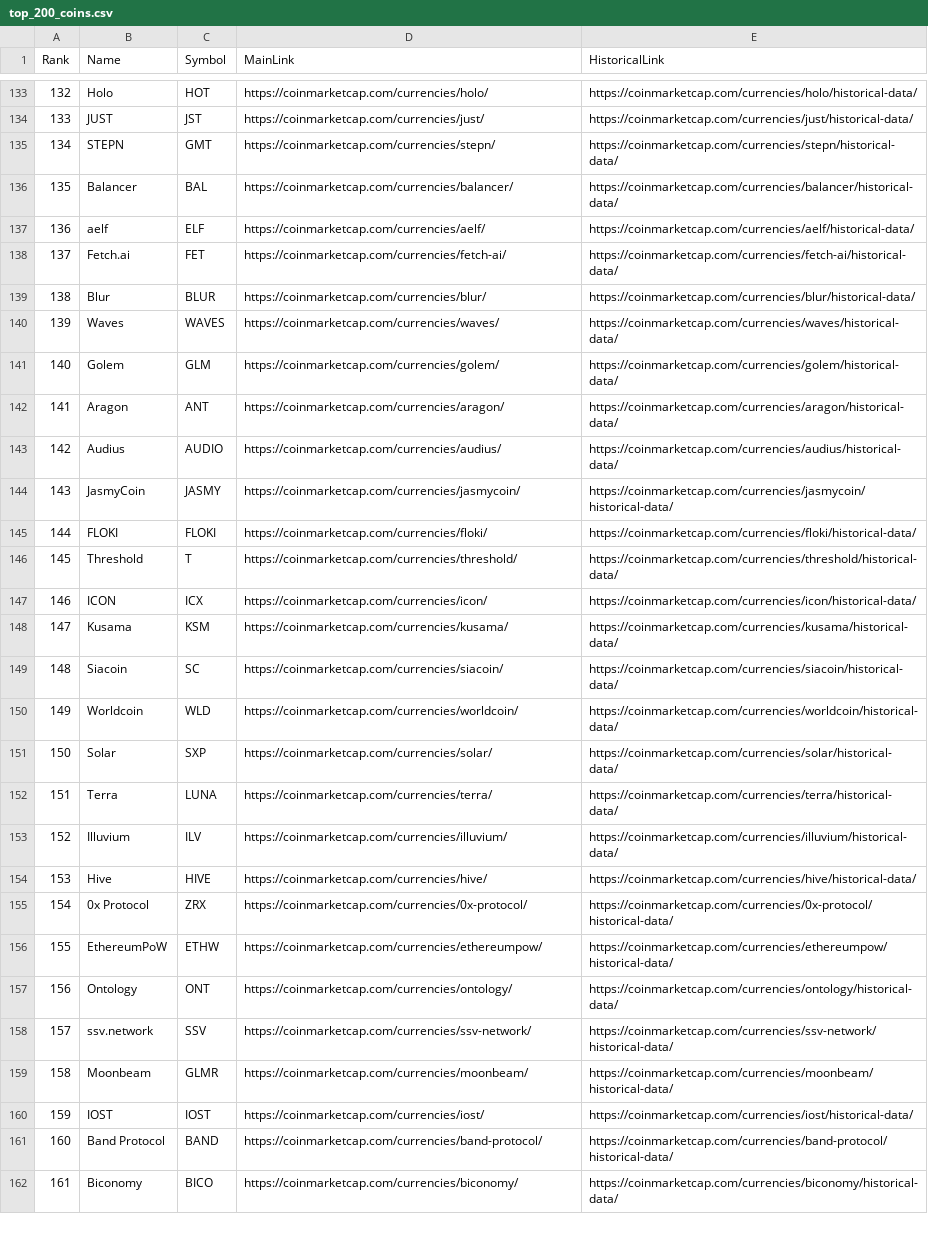
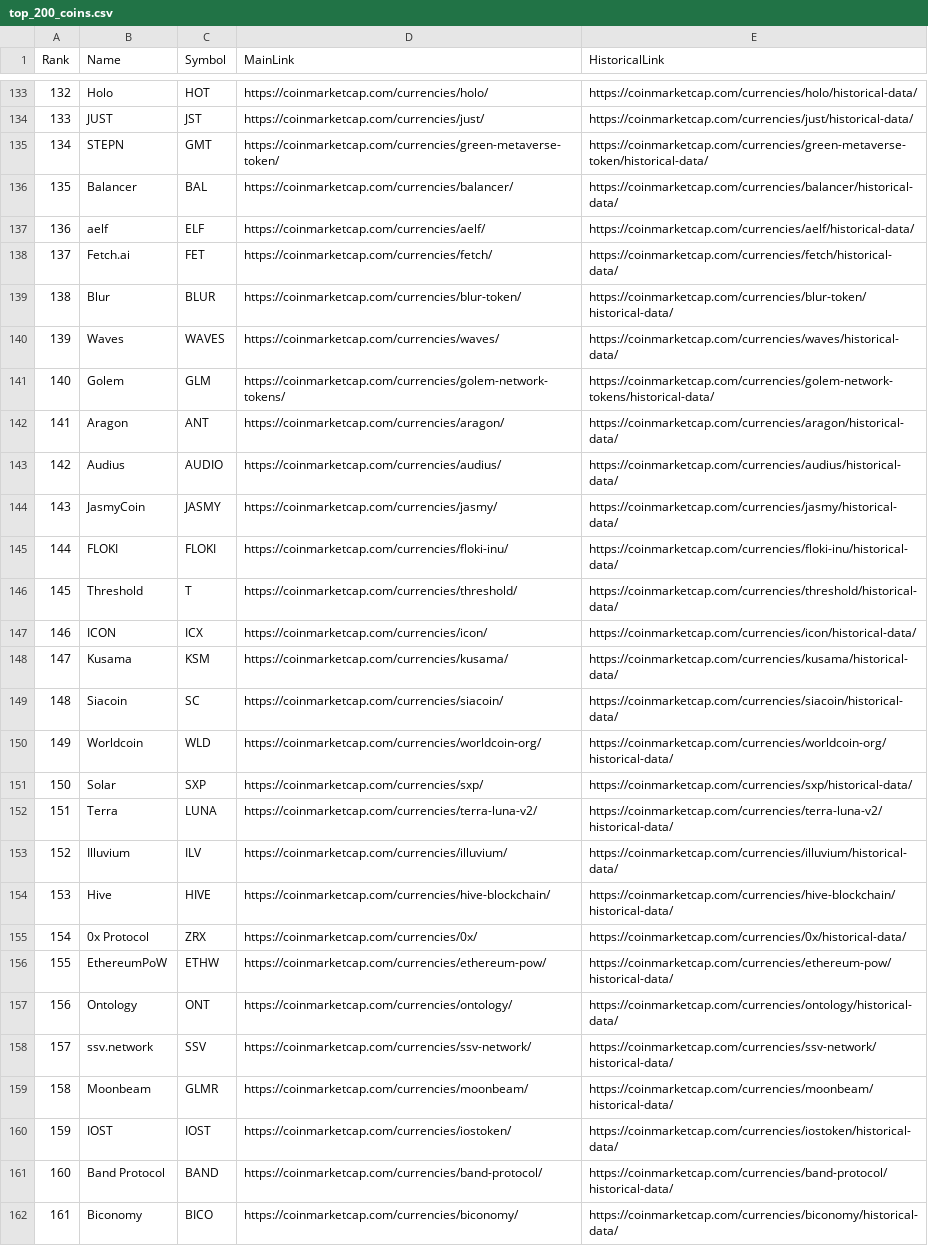
Before and after one commit to sixth-group/coinmarketcap-scraping, a CSV file: top_200_coins.csv, drawn as a sheet; only a part is shown, gaps mark what is left out; the diff covers the shown part only.

Commit message:
- Completed get_history_of_coins method. - Fixed top_200_coins data. - Added last year history of top 200 coins data.

```diff
--- a/top_200_coins.csv
+++ b/top_200_coins.csv
@@ -134,13 +134,13 @@ Rank,Name,Symbol,MainLink,HistoricalLink
 133,JUST,JST,https://coinmarketcap.com/currencies/just/,https://coinmarketcap.com/currencies/just/historical-data/
-134,STEPN,GMT,https://coinmarketcap.com/currencies/stepn/,https://coinmarketcap.com/currencies/stepn/historical-data/
+134,STEPN,GMT,https://coinmarketcap.com/currencies/green-metaverse-token/,https://coinmarketcap.com/currencies/green-metaverse-token/historical-data/
 135,Balancer,BAL,https://coinmarketcap.com/currencies/balancer/,https://coinmarketcap.com/currencies/balancer/historical-data/
 136,aelf,ELF,https://coinmarketcap.com/currencies/aelf/,https://coinmarketcap.com/currencies/aelf/historical-data/
-137,Fetch.ai,FET,https://coinmarketcap.com/currencies/fetch-ai/,https://coinmarketcap.com/currencies/fetch-ai/historical-data/
-138,Blur,BLUR,https://coinmarketcap.com/currencies/blur/,https://coinmarketcap.com/currencies/blur/historical-data/
+137,Fetch.ai,FET,https://coinmarketcap.com/currencies/fetch/,https://coinmarketcap.com/currencies/fetch/historical-data/
+138,Blur,BLUR,https://coinmarketcap.com/currencies/blur-token/,https://coinmarketcap.com/currencies/blur-token/historical-data/
 139,Waves,WAVES,https://coinmarketcap.com/currencies/waves/,https://coinmarketcap.com/currencies/waves/historical-data/
-140,Golem,GLM,https://coinmarketcap.com/currencies/golem/,https://coinmarketcap.com/currencies/golem/historical-data/
+140,Golem,GLM,https://coinmarketcap.com/currencies/golem-network-tokens/,https://coinmarketcap.com/currencies/golem-network-tokens/historical-data/
 141,Aragon,ANT,https://coinmarketcap.com/currencies/aragon/,https://coinmarketcap.com/currencies/aragon/historical-data/
 142,Audius,AUDIO,https://coinmarketcap.com/currencies/audius/,https://coinmarketcap.com/currencies/audius/historical-data/
-143,JasmyCoin,JASMY,https://coinmarketcap.com/currencies/jasmycoin/,https://coinmarketcap.com/currencies/jasmycoin/historical-data/
-144,FLOKI,FLOKI,https://coinmarketcap.com/currencies/floki/,https://coinmarketcap.com/currencies/floki/historical-data/
+143,JasmyCoin,JASMY,https://coinmarketcap.com/currencies/jasmy/,https://coinmarketcap.com/currencies/jasmy/historical-data/
+144,FLOKI,FLOKI,https://coinmarketcap.com/currencies/floki-inu/,https://coinmarketcap.com/currencies/floki-inu/historical-data/
 145,Threshold,T,https://coinmarketcap.com/currencies/threshold/,https://coinmarketcap.com/currencies/threshold/historical-data/
@@ -149,9 +149,9 @@ Rank,Name,Symbol,MainLink,HistoricalLink
 148,Siacoin,SC,https://coinmarketcap.com/currencies/siacoin/,https://coinmarketcap.com/currencies/siacoin/historical-data/
-149,Worldcoin,WLD,https://coinmarketcap.com/currencies/worldcoin/,https://coinmarketcap.com/currencies/worldcoin/historical-data/
-150,Solar,SXP,https://coinmarketcap.com/currencies/solar/,https://coinmarketcap.com/currencies/solar/historical-data/
-151,Terra,LUNA,https://coinmarketcap.com/currencies/terra/,https://coinmarketcap.com/currencies/terra/historical-data/
+149,Worldcoin,WLD,https://coinmarketcap.com/currencies/worldcoin-org/,https://coinmarketcap.com/currencies/worldcoin-org/historical-data/
+150,Solar,SXP,https://coinmarketcap.com/currencies/sxp/,https://coinmarketcap.com/currencies/sxp/historical-data/
+151,Terra,LUNA,https://coinmarketcap.com/currencies/terra-luna-v2/,https://coinmarketcap.com/currencies/terra-luna-v2/historical-data/
 152,Illuvium,ILV,https://coinmarketcap.com/currencies/illuvium/,https://coinmarketcap.com/currencies/illuvium/historical-data/
-153,Hive,HIVE,https://coinmarketcap.com/currencies/hive/,https://coinmarketcap.com/currencies/hive/historical-data/
-154,0x Protocol,ZRX,https://coinmarketcap.com/currencies/0x-protocol/,https://coinmarketcap.com/currencies/0x-protocol/historical-data/
-155,EthereumPoW,ETHW,https://coinmarketcap.com/currencies/ethereumpow/,https://coinmarketcap.com/currencies/ethereumpow/historical-data/
+153,Hive,HIVE,https://coinmarketcap.com/currencies/hive-blockchain/,https://coinmarketcap.com/currencies/hive-blockchain/historical-data/
+154,0x Protocol,ZRX,https://coinmarketcap.com/currencies/0x/,https://coinmarketcap.com/currencies/0x/historical-data/
+155,EthereumPoW,ETHW,https://coinmarketcap.com/currencies/ethereum-pow/,https://coinmarketcap.com/currencies/ethereum-pow/historical-data/
 156,Ontology,ONT,https://coinmarketcap.com/currencies/ontology/,https://coinmarketcap.com/currencies/ontology/historical-data/
@@ -159,3 +159,3 @@ Rank,Name,Symbol,MainLink,HistoricalLink
 158,Moonbeam,GLMR,https://coinmarketcap.com/currencies/moonbeam/,https://coinmarketcap.com/currencies/moonbeam/historical-data/
-159,IOST,IOST,https://coinmarketcap.com/currencies/iost/,https://coinmarketcap.com/currencies/iost/historical-data/
+159,IOST,IOST,https://coinmarketcap.com/currencies/iostoken/,https://coinmarketcap.com/currencies/iostoken/historical-data/
 160,Band Protocol,BAND,https://coinmarketcap.com/currencies/band-protocol/,https://coinmarketcap.com/currencies/band-protocol/historical-data/
```
Also changed, not shown: 44 edited cells elsewhere in this file, 2 other files.
